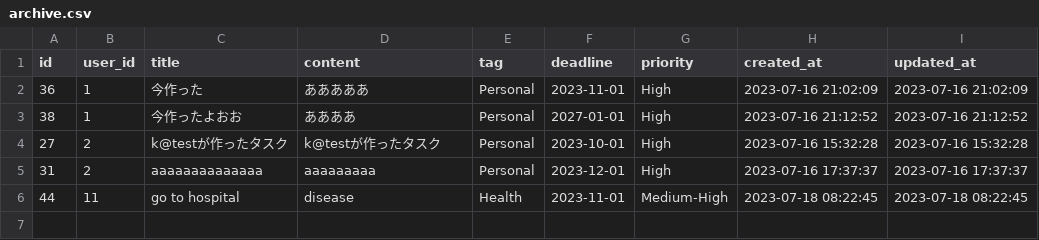
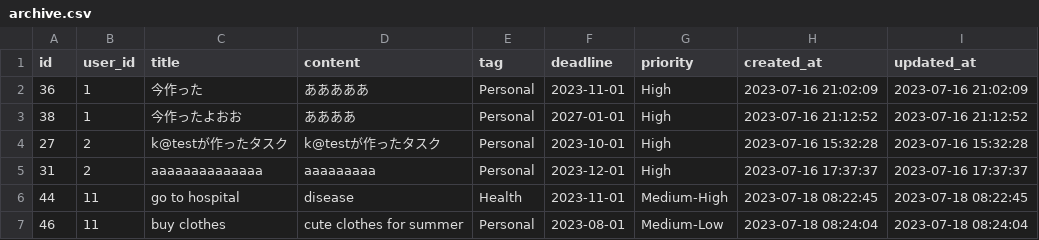
Before and after one commit to Maikooon/Final_todolist, a CSV file: todolist/archive.csv, drawn as a sheet.

```diff
--- a/todolist/archive.csv
+++ b/todolist/archive.csv
@@ -6 +6,2 @@ id, user_id, title, content, tag, deadline, priority, created_at, updated_at
 44,11,go to hospital,disease,Health,2023-11-01,Medium-High,2023-07-18 08:22:45,2023-07-18 08:22:45
+46,11,buy clothes,cute clothes for summer,Personal,2023-08-01,Medium-Low,2023-07-18 08:24:04,2023-07-18 08:24:04
```
Also changed, not shown: todolist/member.csv, todolist/todos.csv, 33 other files.
